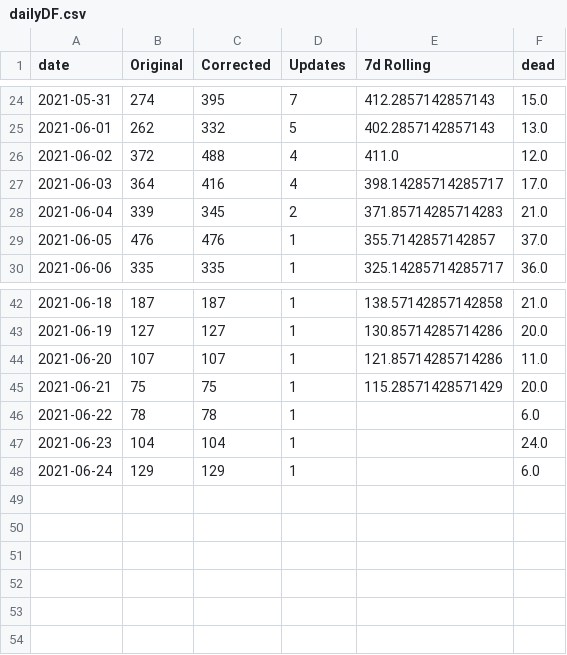
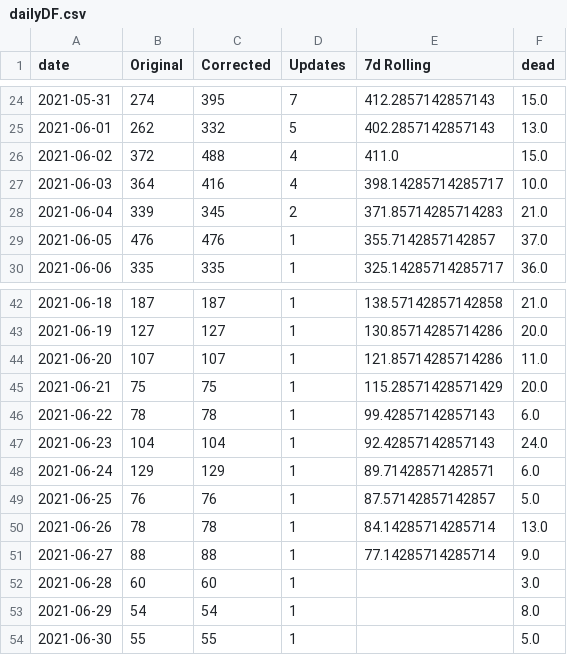
Before and after one commit to WPShen53/twcovid, a CSV file: dailyDF.csv, drawn as a sheet; only a part is shown, gaps mark what is left out.

```diff
--- a/dailyDF.csv
+++ b/dailyDF.csv
@@ -25,4 +25,4 @@ date,Original,Corrected,Updates,7d Rolling,dead
 2021-06-01,262,332,5,402.2857142857143,13.0
-2021-06-02,372,488,4,411.0,12.0
-2021-06-03,364,416,4,398.14285714285717,17.0
+2021-06-02,372,488,4,411.0,15.0
+2021-06-03,364,416,4,398.14285714285717,10.0
 2021-06-04,339,345,2,371.85714285714283,21.0
@@ -45,4 +45,10 @@ date,Original,Corrected,Updates,7d Rolling,dead
 2021-06-21,75,75,1,115.28571428571429,20.0
-2021-06-22,78,78,1,,6.0
-2021-06-23,104,104,1,,24.0
-2021-06-24,129,129,1,,6.0
+2021-06-22,78,78,1,99.42857142857143,6.0
+2021-06-23,104,104,1,92.42857142857143,24.0
+2021-06-24,129,129,1,89.71428571428571,6.0
+2021-06-25,76,76,1,87.57142857142857,5.0
+2021-06-26,78,78,1,84.14285714285714,13.0
+2021-06-27,88,88,1,77.14285714285714,9.0
+2021-06-28,60,60,1,,3.0
+2021-06-29,54,54,1,,8.0
+2021-06-30,55,55,1,,5.0
```
Also changed, not shown: 10 other files.
